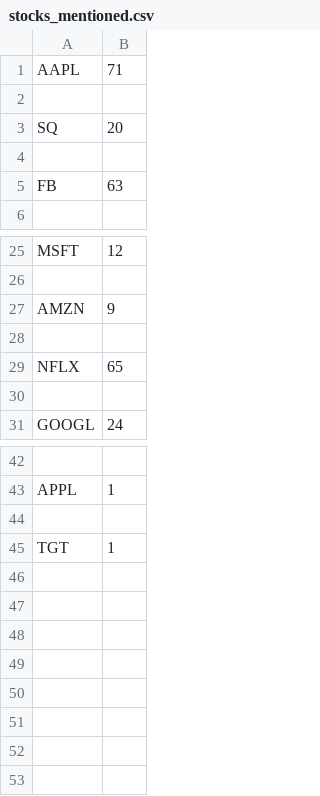
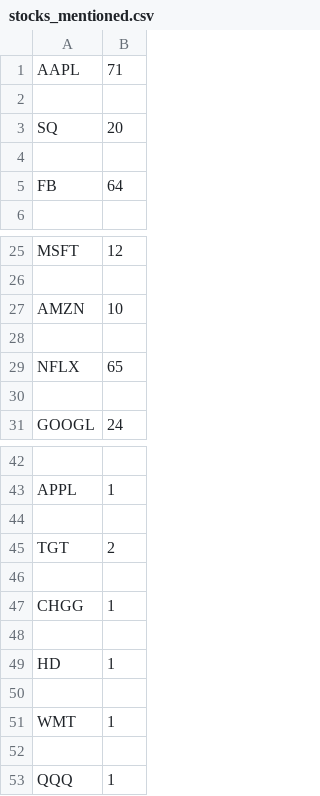
Before and after one commit to xConde/Condo, a CSV file: stocks_mentioned.csv, drawn as a sheet; only a part is shown, gaps mark what is left out.

```diff
--- a/stocks_mentioned.csv
+++ b/stocks_mentioned.csv
@@ -4,3 +4,3 @@ SQ,20
 
-FB,63
+FB,64
 
@@ -26,3 +26,3 @@ MSFT,12
 
-AMZN,9
+AMZN,10
 
@@ -44,2 +44,10 @@ APPL,1
 
-TGT,1
+TGT,2
+
+CHGG,1
+
+HD,1
+
+WMT,1
+
+QQQ,1
```
Also changed, not shown: 3 other files.
